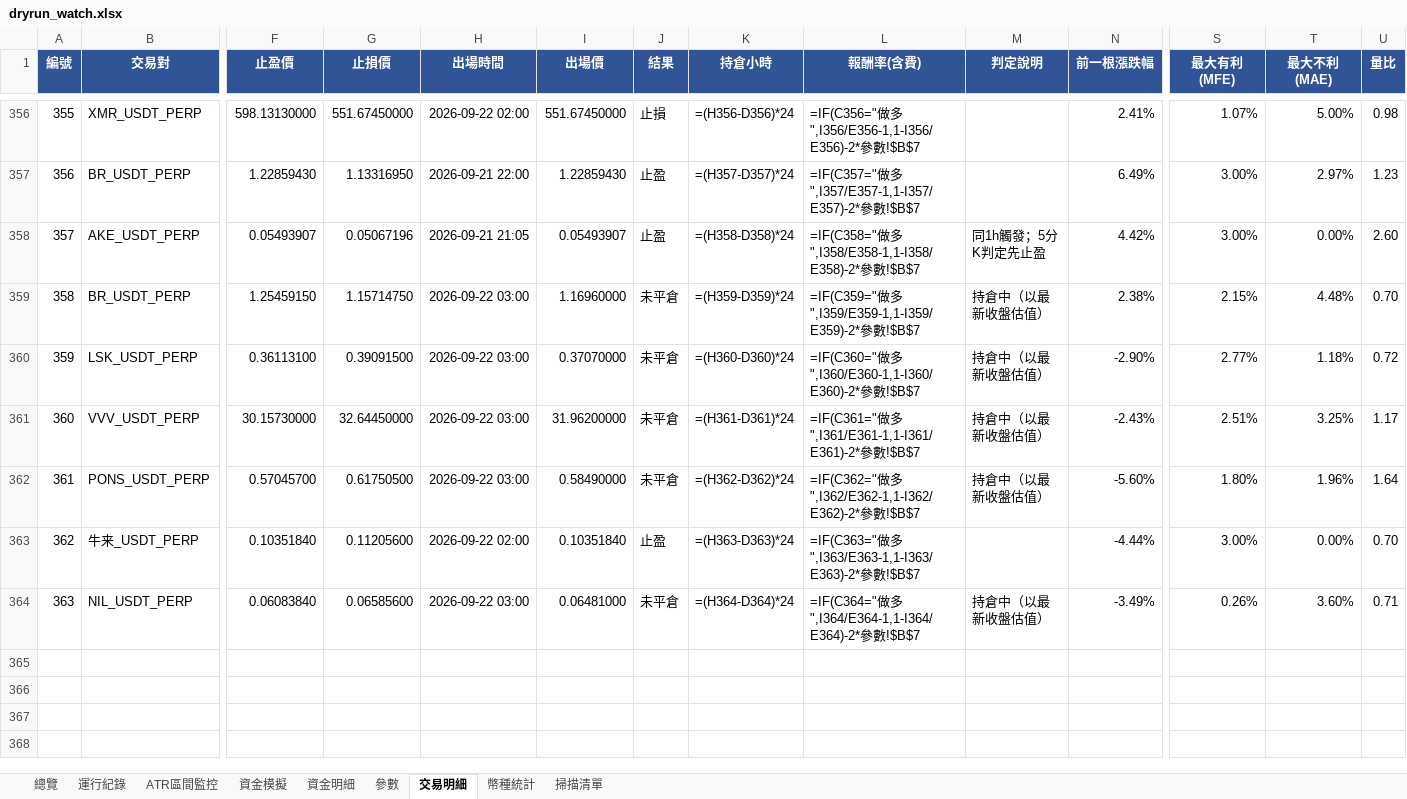
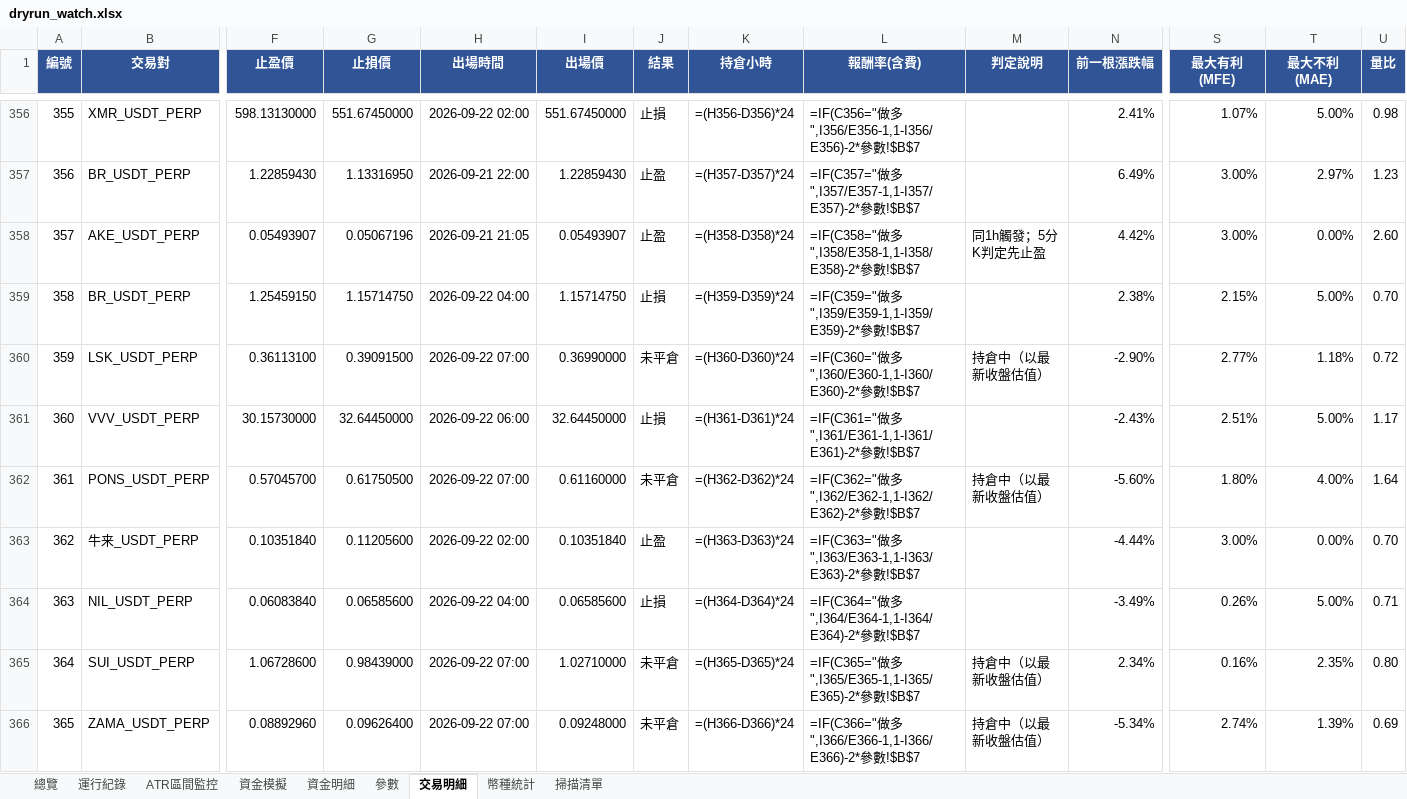
Before and after one commit to timzen43210/Crypto_Trader, an Excel workbook: output/dryrun_watch.xlsx, sheet 交易明細, drawn as a sheet; only a part is shown, gaps mark what is left out; values as stored, in another font and other column widths than the file's, no borders; formulas without a stored value are shown as written; conditional formats not drawn; rows hold the shown columns only; the diff covers the shown part only; the diff names each change by its address in the sheet, - before the commit and + after, or states it on an @@ line.

```diff
--- a/output/dryrun_watch.xlsx (sheet 交易明細)
+++ b/output/dryrun_watch.xlsx (sheet 交易明細)
-H359 (出場時間): 2026-09-22 03:00
+H359 (出場時間): 2026-09-22 04:00
-I359 (出場價): 1.16960000
+I359 (出場價): 1.15714750
-J359 (結果): 未平倉
+J359 (結果): 止損
-M359 (判定說明): 持倉中（以最新收盤估值）
+M359 (判定說明): (empty)
-T359 (最大不利(MAE)): 4.48%
+T359 (最大不利(MAE)): 5.00%
-H360 (出場時間): 2026-09-22 03:00
+H360 (出場時間): 2026-09-22 07:00
-I360 (出場價): 0.37070000
+I360 (出場價): 0.36990000
-H361 (出場時間): 2026-09-22 03:00
+H361 (出場時間): 2026-09-22 06:00
-I361 (出場價): 31.96200000
+I361 (出場價): 32.64450000
-J361 (結果): 未平倉
+J361 (結果): 止損
-M361 (判定說明): 持倉中（以最新收盤估值）
+M361 (判定說明): (empty)
-T361 (最大不利(MAE)): 3.25%
+T361 (最大不利(MAE)): 5.00%
-H362 (出場時間): 2026-09-22 03:00
+H362 (出場時間): 2026-09-22 07:00
-I362 (出場價): 0.58490000
+I362 (出場價): 0.61160000
-T362 (最大不利(MAE)): 1.96%
+T362 (最大不利(MAE)): 4.00%
-H364 (出場時間): 2026-09-22 03:00
+H364 (出場時間): 2026-09-22 04:00
-I364 (出場價): 0.06481000
+I364 (出場價): 0.06585600
-J364 (結果): 未平倉
+J364 (結果): 止損
-M364 (判定說明): 持倉中（以最新收盤估值）
+M364 (判定說明): (empty)
-T364 (最大不利(MAE)): 3.60%
+T364 (最大不利(MAE)): 5.00%
+row 365: 364 | SUI_USDT_PERP | 1.06728600 | 0.98439000 | 2026-09-22 07:00 | 1.02710000 | 未平倉 | =(H365-D365)*24 | =IF(C365="做多",I365/E365-1,1-I365/E365)-2*參數!$B$7 | 持倉中（以最新收盤估值） | 2.34% | 0.16% | 2.35% | 0.80
+row 366: 365 | ZAMA_USDT_PERP | 0.08892960 | 0.09626400 | 2026-09-22 07:00 | 0.09248000 | 未平倉 | =(H366-D366)*24 | =IF(C366="做多",I366/E366-1,1-I366/E366)-2*參數!$B$7 | 持倉中（以最新收盤估值） | -5.34% | 2.74% | 1.39% | 0.69
```
Also changed, not shown: 7 added rows elsewhere in this sheet, sheet 幣種統計, sheet 資金明細, sheet 總覽, sheet 資金模擬, sheet 掃描清單, sheet ATR區間監控, 2 more sheets, charts or pictures, output/dryrun_rev.xlsx, output/dryrun_rev_wide.xlsx, 3 other files.
